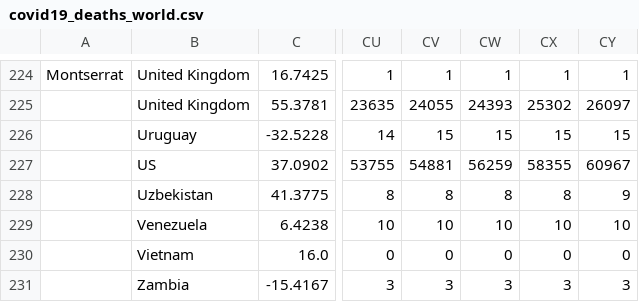
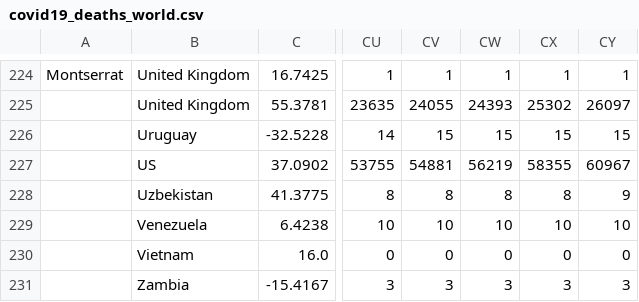
Before and after one commit to jakeybob/covid19-scotland, a CSV file: data/covid19_deaths_world.csv, drawn as a sheet; only a part is shown, gaps mark what is left out; the diff names each change by its address in the sheet, - before the commit and + after, or states it on an @@ line.

```diff
--- a/data/covid19_deaths_world.csv
+++ b/data/covid19_deaths_world.csv
-CW227: 56259
+CW227: 56219
```
Also changed, not shown: data/UK_nations_deaths.csv, 2 other files.
